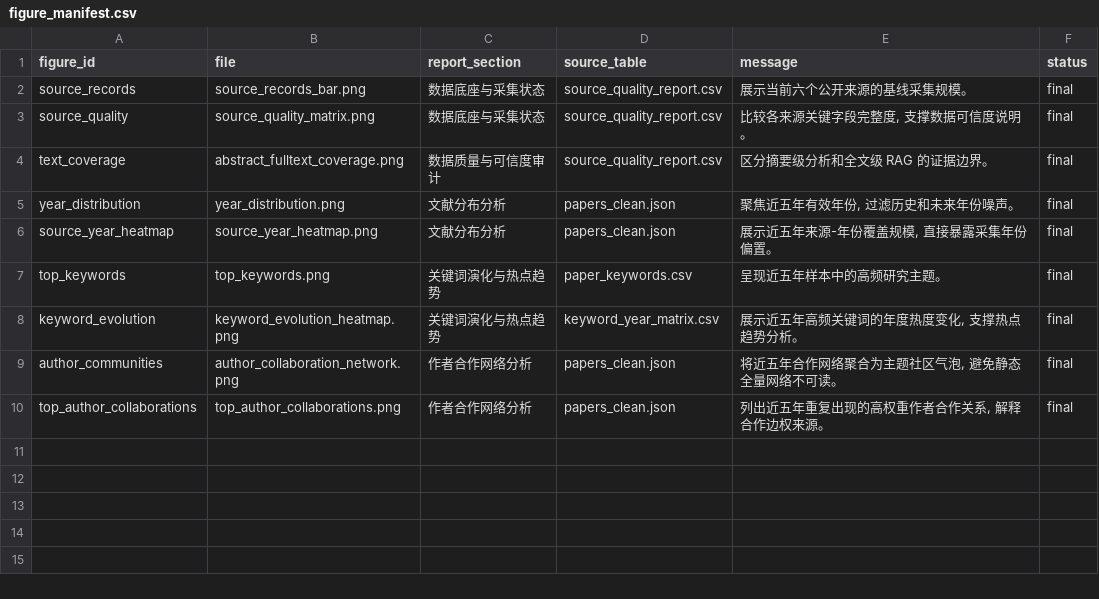
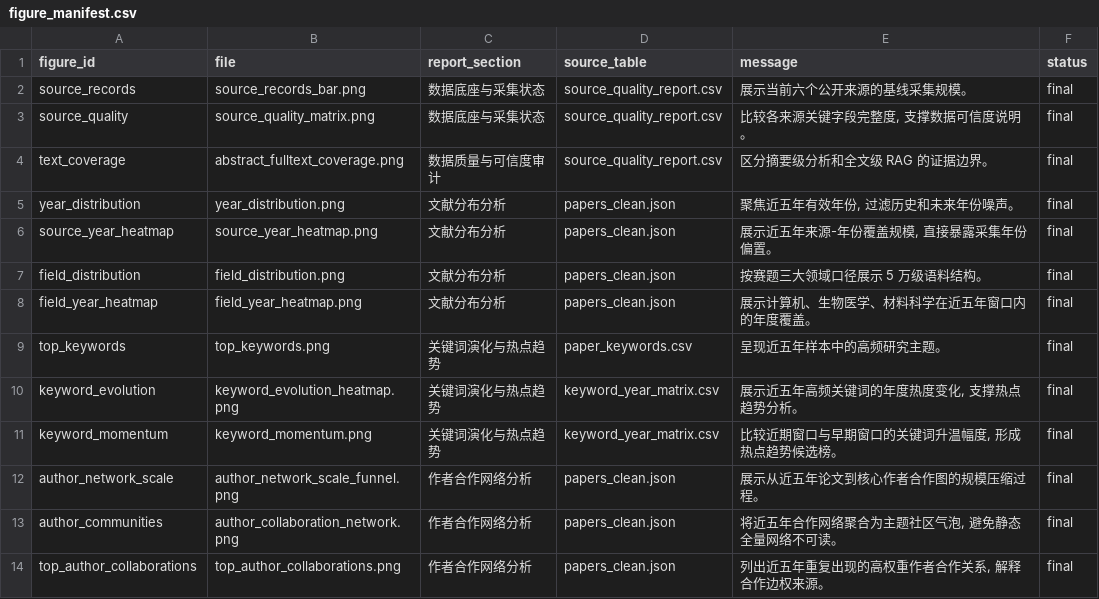
Before and after one commit to Timcai06/SciScope, a CSV file: output/assets/sciscope_data_report/figure_manifest.csv, drawn as a sheet.

Commit message:
Strengthen data report analysis figures

```diff
--- a/output/assets/sciscope_data_report/figure_manifest.csv
+++ b/output/assets/sciscope_data_report/figure_manifest.csv
@@ -6,4 +6,8 @@ year_distribution,year_distribution.png,文献分布分析,papers_clean.json,"
 source_year_heatmap,source_year_heatmap.png,文献分布分析,papers_clean.json,"展示近五年来源-年份覆盖规模, 直接暴露采集年份偏置。",final
+field_distribution,field_distribution.png,文献分布分析,papers_clean.json,按赛题三大领域口径展示 5 万级语料结构。,final
+field_year_heatmap,field_year_heatmap.png,文献分布分析,papers_clean.json,展示计算机、生物医学、材料科学在近五年窗口内的年度覆盖。,final
 top_keywords,top_keywords.png,关键词演化与热点趋势,paper_keywords.csv,呈现近五年样本中的高频研究主题。,final
 keyword_evolution,keyword_evolution_heatmap.png,关键词演化与热点趋势,keyword_year_matrix.csv,"展示近五年高频关键词的年度热度变化, 支撑热点趋势分析。",final
+keyword_momentum,keyword_momentum.png,关键词演化与热点趋势,keyword_year_matrix.csv,"比较近期窗口与早期窗口的关键词升温幅度, 形成热点趋势候选榜。",final
+author_network_scale,author_network_scale_funnel.png,作者合作网络分析,papers_clean.json,展示从近五年论文到核心作者合作图的规模压缩过程。,final
 author_communities,author_collaboration_network.png,作者合作网络分析,papers_clean.json,"将近五年合作网络聚合为主题社区气泡, 避免静态全量网络不可读。",final
```
Also changed, not shown: 17 other files.
